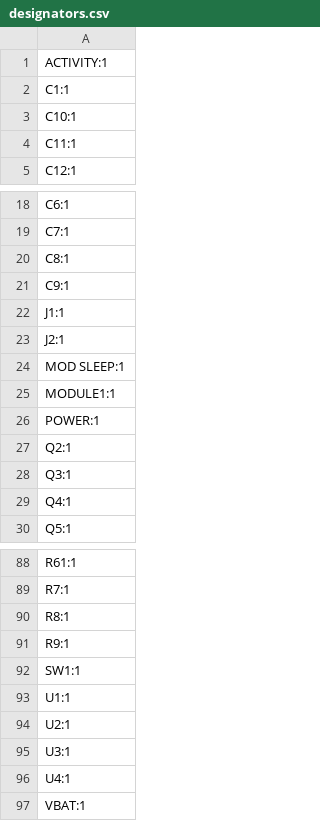
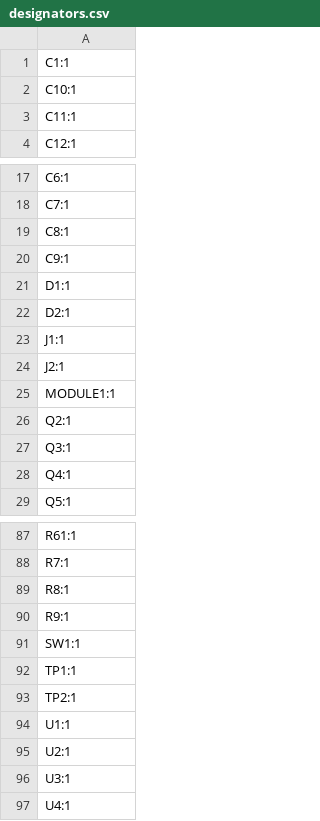
Before and after one commit to KaiPereira/SODIMM-CM5-Carrier, a CSV file: PCB_CARRIER/production/designators.csv, drawn as a sheet; only a part is shown, gaps mark what is left out.

```diff
--- a/PCB_CARRIER/production/designators.csv
+++ b/PCB_CARRIER/production/designators.csv
@@ -1,2 +1 @@
-ACTIVITY:1
 C1:1
@@ -21,7 +20,7 @@ C8:1
 C9:1
+D1:1
+D2:1
 J1:1
 J2:1
-MOD SLEEP:1
 MODULE1:1
-POWER:1
 Q2:1
@@ -92,2 +91,4 @@ R9:1
 SW1:1
+TP1:1
+TP2:1
 U1:1
@@ -96,2 +97 @@ U3:1
 U4:1
-VBAT:1
```
Also changed, not shown: PCB_CARRIER/production/bom.csv, PCB_CARRIER/production/positions.csv, 3 other files.
